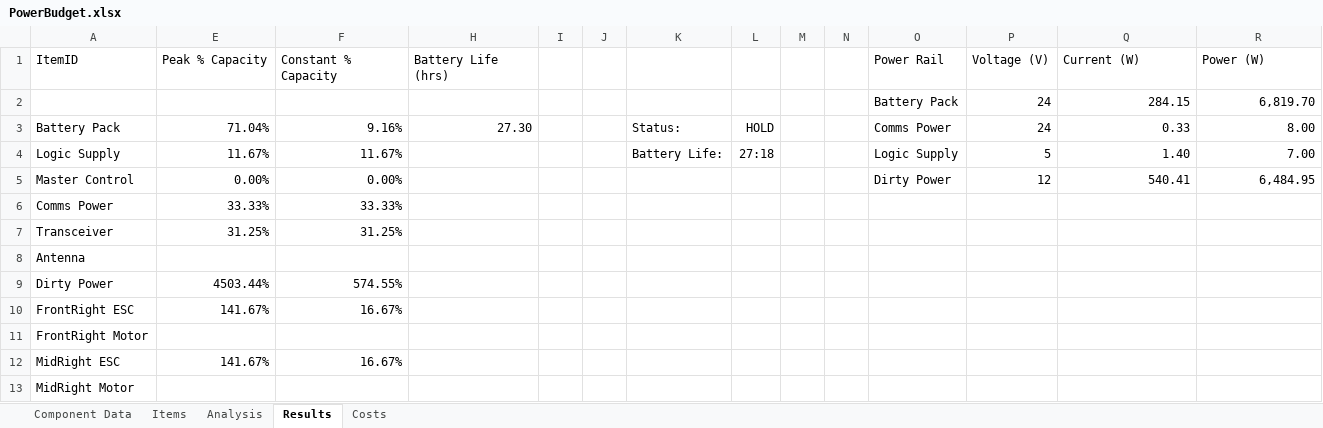
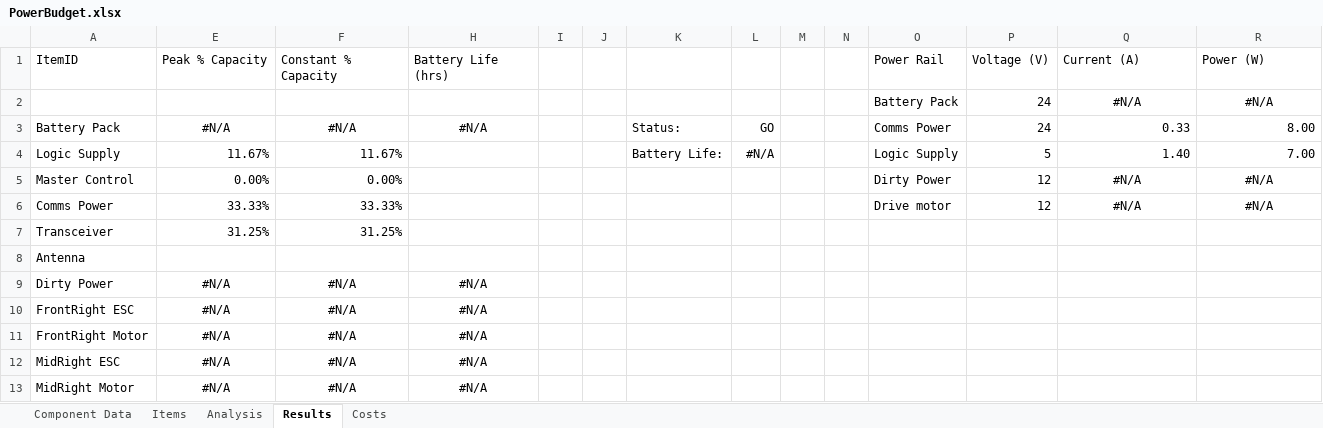
Before and after one commit to ISU-MAVRIC/MAVRIC-Systems, an Excel workbook: Electrical/PowerBudget.xlsx, sheet Results, drawn as a sheet; only a part is shown; values as stored, in another font and other column widths than the file's, no borders; conditional formats and table styles not drawn; the diff covers the shown part only; the diff names each change by its address in the sheet, - before the commit and + after, or states it on an @@ line.

```diff
--- a/Electrical/PowerBudget.xlsx (sheet Results)
+++ b/Electrical/PowerBudget.xlsx (sheet Results)
-Q1: Current (W)
+Q1: Current (A)
-Q2 (Current (A)): 284.15
+Q2 (Current (A)): #N/A
-Q2:R2 alignment: right
+Q2:R2 alignment: center
-R2 (Power (W)): 6,819.70
+R2 (Power (W)): #N/A
-E3 (Peak % Capacity): 71.04%
+E3 (Peak % Capacity): #N/A
-E3:F3 alignment: right
+E3:F3 alignment: center
-F3 (Constant % Capacity): 9.16%
+F3 (Constant % Capacity): #N/A
-H3 (Battery Life (hrs)): 27.30
+H3 (Battery Life (hrs)): #N/A
-H3 alignment: right
+H3 alignment: center
-L3: HOLD
+L3: GO
-L4: 27:18
+L4: #N/A
-Q5 (Current (A)): 540.41
+Q5 (Current (A)): #N/A
-Q5:R5 alignment: right
+Q5:R5 alignment: center
-R5 (Power (W)): 6,484.95
+R5 (Power (W)): #N/A
-O6 (Power Rail): (empty)
+O6 (Power Rail): Drive motor
-P6 (Voltage (V)): (empty)
+P6 (Voltage (V)): 12
-Q6 (Current (A)): (empty)
+Q6 (Current (A)): #N/A
-R6 (Power (W)): (empty)
+R6 (Power (W)): #N/A
-E9 (Peak % Capacity): 4503.44%
+E9 (Peak % Capacity): #N/A
-E9:F10 alignment: right
+E9:F10 alignment: center
-F9 (Constant % Capacity): 574.55%
+F9 (Constant % Capacity): #N/A
-H9:H13 (Battery Life (hrs)): (empty)
+H9:H13 (Battery Life (hrs)): #N/A
-E10 (Peak % Capacity): 141.67%
+E10 (Peak % Capacity): #N/A
-F10 (Constant % Capacity): 16.67%
+F10 (Constant % Capacity): #N/A
-E11 (Peak % Capacity): (empty)
+E11 (Peak % Capacity): #N/A
-F11 (Constant % Capacity): (empty)
+F11 (Constant % Capacity): #N/A
-E12 (Peak % Capacity): 141.67%
+E12 (Peak % Capacity): #N/A
-E12:F12 alignment: right
+E12:F12 alignment: center
-F12 (Constant % Capacity): 16.67%
+F12 (Constant % Capacity): #N/A
-E13 (Peak % Capacity): (empty)
+E13 (Peak % Capacity): #N/A
-F13 (Constant % Capacity): (empty)
+F13 (Constant % Capacity): #N/A
```
Also changed, not shown: 24 edited cells and cell formats elsewhere in this sheet, sheet Analysis, sheet Items, sheet Component Data, sheet Costs, formulas that keep their value, hidden cells.
